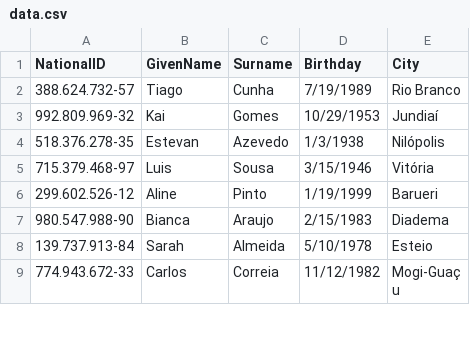
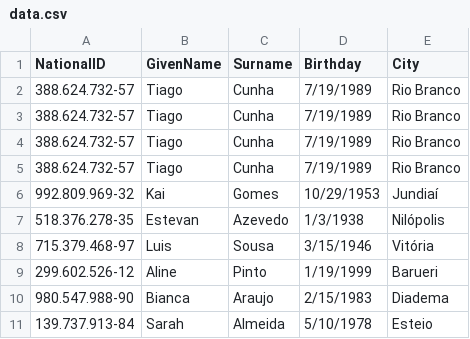
Before and after one commit to uandersonmbc/eda-2020, a CSV file: Trabalho/data.csv, drawn as a sheet; only a part is shown; the shorter side is filled out with more unchanged rows; the diff names each change by its address in the sheet, - before the commit and + after, or states it on an @@ line.

Commit message:
Subindo trabalho

```diff
--- a/Trabalho/data.csv
+++ b/Trabalho/data.csv
+row 3: 388.624.732-57 | Tiago | Cunha | 7/19/1989 | Rio Branco
+row 4: 388.624.732-57 | Tiago | Cunha | 7/19/1989 | Rio Branco
+row 5: 388.624.732-57 | Tiago | Cunha | 7/19/1989 | Rio Branco
```
Also changed, not shown: 8 other files.
